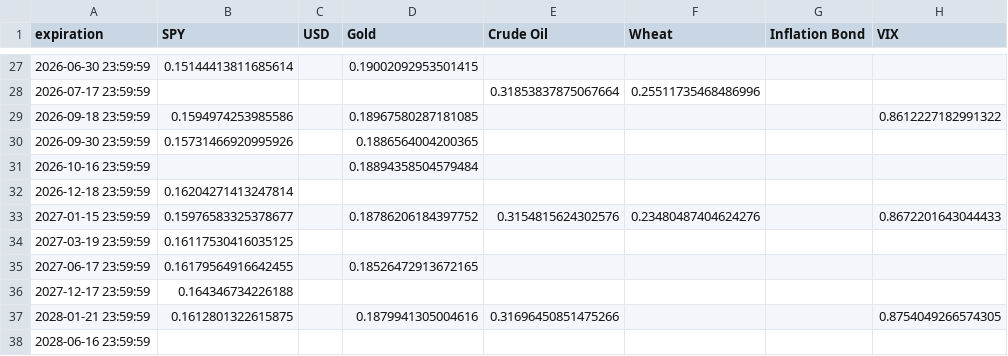
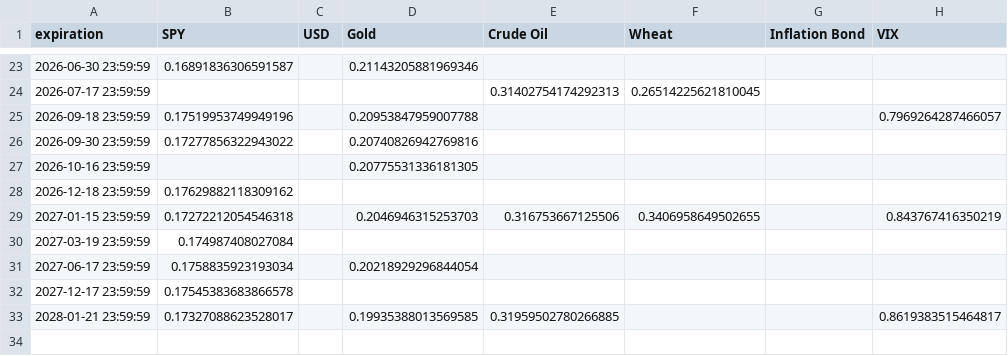
Before and after one commit to Gab1trs/Market-Dashboard, a CSV file: options/all_option_chains.csv, drawn as a sheet; only a part is shown, gaps mark what is left out; the diff covers the shown part only.

```diff
--- a/options/all_option_chains.csv
+++ b/options/all_option_chains.csv
@@ -27,12 +23,11 @@ expiration,SPY,USD,Gold,Crude Oil,Wheat,Inflation Bond,VIX
-2026-06-30 23:59:59,0.15144413811685614,,0.19002092953501415,,,,
-2026-07-17 23:59:59,,,,0.31853837875067664,0.25511735468486996,,
-2026-09-18 23:59:59,0.1594974253985586,,0.18967580287181085,,,,0.8612227182991322
-2026-09-30 23:59:59,0.15731466920995926,,0.1886564004200365,,,,
-2026-10-16 23:59:59,,,0.18894358504579484,,,,
-2026-12-18 23:59:59,0.16204271413247814,,,,,,
-2027-01-15 23:59:59,0.15976583325378677,,0.18786206184397752,0.3154815624302576,0.23480487404624276,,0.8672201643044433
-2027-03-19 23:59:59,0.16117530416035125,,,,,,
-2027-06-17 23:59:59,0.16179564916642455,,0.18526472913672165,,,,
-2027-12-17 23:59:59,0.164346734226188,,,,,,
-2028-01-21 23:59:59,0.1612801322615875,,0.1879941305004616,0.31696450851475266,,,0.8754049266574305
-2028-06-16 23:59:59,,,,,,,
+2026-06-30 23:59:59,0.16891836306591587,,0.21143205881969346,,,,
+2026-07-17 23:59:59,,,,0.31402754174292313,0.26514225621810045,,
+2026-09-18 23:59:59,0.17519953749949196,,0.20953847959007788,,,,0.7969264287466057
+2026-09-30 23:59:59,0.17277856322943022,,0.20740826942769816,,,,
+2026-10-16 23:59:59,,,0.20775531336181305,,,,
+2026-12-18 23:59:59,0.17629882118309162,,,,,,
+2027-01-15 23:59:59,0.17272212054546318,,0.2046946315253703,0.316753667125506,0.3406958649502655,,0.843767416350219
+2027-03-19 23:59:59,0.174987408027084,,,,,,
+2027-06-17 23:59:59,0.1758835923193034,,0.20218929296844054,,,,
+2027-12-17 23:59:59,0.17545383683866578,,,,,,
+2028-01-21 23:59:59,0.17327088623528017,,0.19935388013569585,0.31959502780266885,,,0.8619383515464817
```
Also changed, not shown: 4 removed rows and 57 edited cells elsewhere in this file, data/Crude_Oil_data.csv, data/Inflation_Bond_data.csv, 42 other files.
